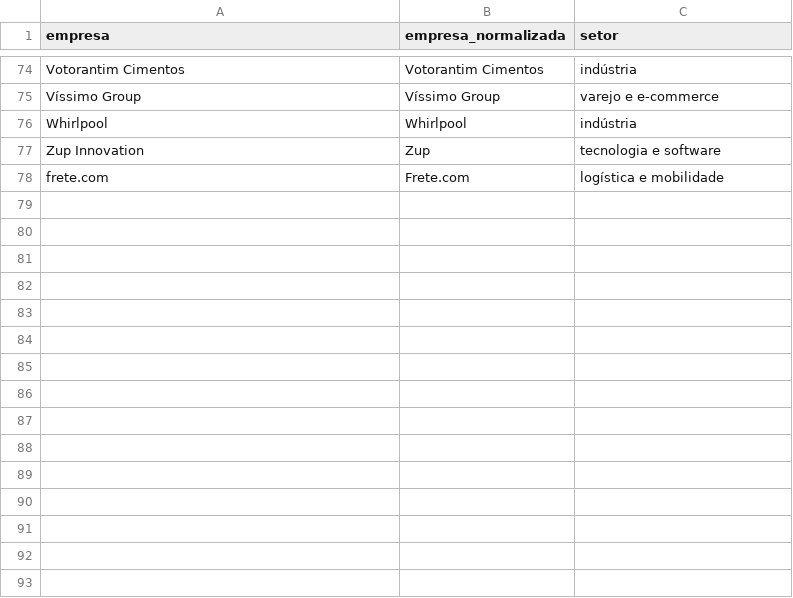
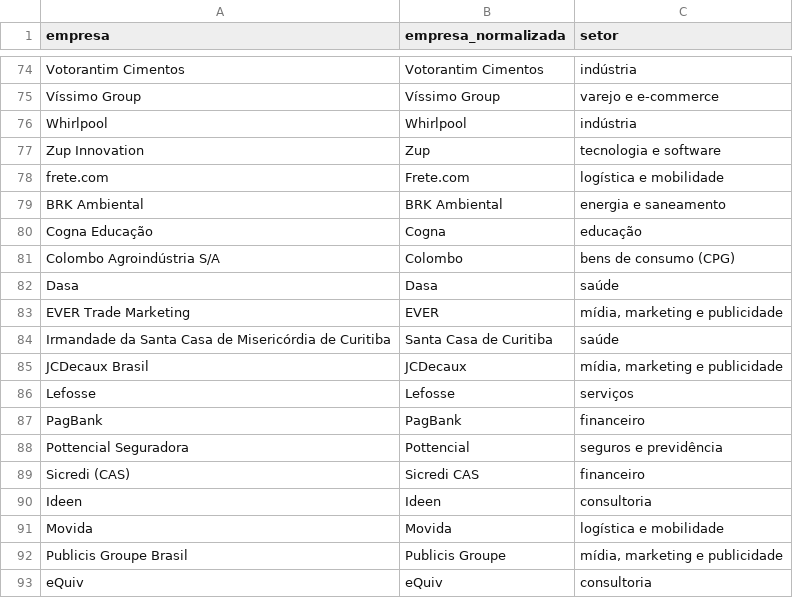
Before and after one commit to nandodsg/mercado-gestao-dados-br, a CSV file: dbt/seeds/setores.csv, drawn as a sheet; only a part is shown, gaps mark what is left out; the diff names each change by its address in the sheet, - before the commit and + after, or states it on an @@ line.

Commit message:
setores: 15 empresas novas no seed; empresa_sem_setor vira aviso (não trava CI nem a publicação da página)
O setor da empresa só alimenta a junção de grafias do mart_repost; sem a linha a empresa entra com o próprio nome. A CI lista os nomes faltantes como aviso.

```diff
--- a/dbt/seeds/setores.csv
+++ b/dbt/seeds/setores.csv
+row 79: BRK Ambiental | BRK Ambiental | energia e saneamento
+row 80: Cogna Educação | Cogna | educação
+row 81: Colombo Agroindústria S/A | Colombo | bens de consumo (CPG)
+row 82: Dasa | Dasa | saúde
+row 83: EVER Trade Marketing | EVER | mídia, marketing e publicidade
+row 84: Irmandade da Santa Casa de Misericórdia de Curitiba | Santa Casa de Curitiba | saúde
+row 85: JCDecaux Brasil | JCDecaux | mídia, marketing e publicidade
+row 86: Lefosse | Lefosse | serviços
+row 87: PagBank | PagBank | financeiro
+row 88: Pottencial Seguradora | Pottencial | seguros e previdência
+row 89: Sicredi (CAS) | Sicredi CAS | financeiro
+row 90: Ideen | Ideen | consultoria
+row 91: Movida | Movida | logística e mobilidade
+row 92: Publicis Groupe Brasil | Publicis Groupe | mídia, marketing e publicidade
+row 93: eQuiv | eQuiv | consultoria
```
Also changed, not shown: 1 other file.
